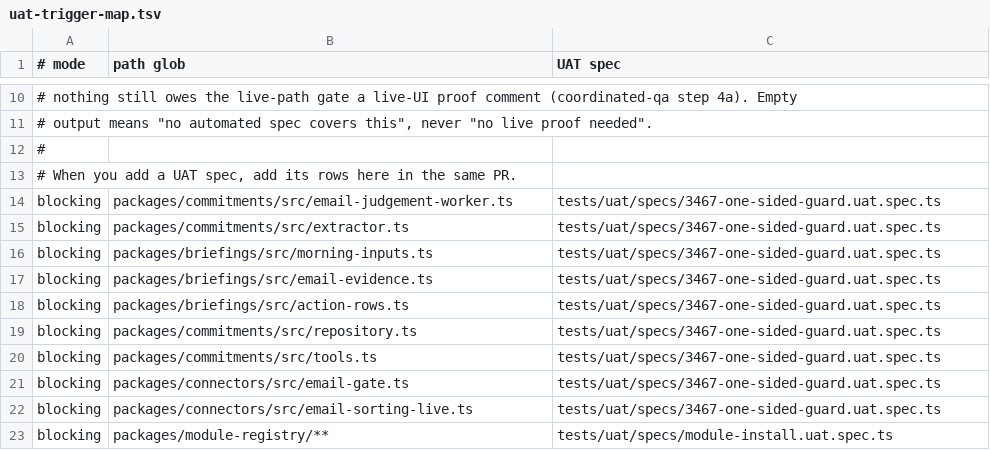
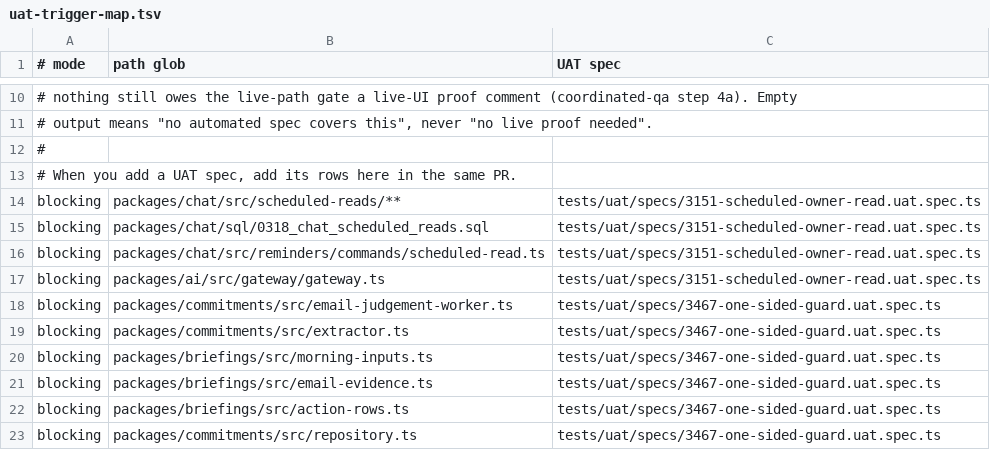
Before and after one commit to motioneso/moss, a TSV file: .claude/skills/coordinate/uat-trigger-map.tsv, drawn as a sheet; only a part is shown, gaps mark what is left out; the shorter side is filled out with more unchanged rows.

```diff
--- a/.claude/skills/coordinate/uat-trigger-map.tsv
+++ b/.claude/skills/coordinate/uat-trigger-map.tsv
@@ -13,2 +13,6 @@
 # When you add a UAT spec, add its rows here in the same PR.
+blocking	packages/chat/src/scheduled-reads/**	tests/uat/specs/3151-scheduled-owner-read.uat.spec.ts
+blocking	packages/chat/sql/0318_chat_scheduled_reads.sql	tests/uat/specs/3151-scheduled-owner-read.uat.spec.ts
+blocking	packages/chat/src/reminders/commands/scheduled-read.ts	tests/uat/specs/3151-scheduled-owner-read.uat.spec.ts
+blocking	packages/ai/src/gateway/gateway.ts	tests/uat/specs/3151-scheduled-owner-read.uat.spec.ts
 blocking	packages/commitments/src/email-judgement-worker.ts	tests/uat/specs/3467-one-sided-guard.uat.spec.ts
```
Also changed, not shown: 39 other files.
